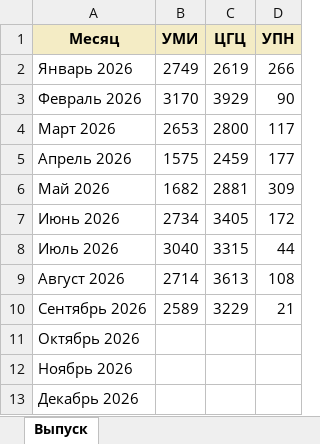
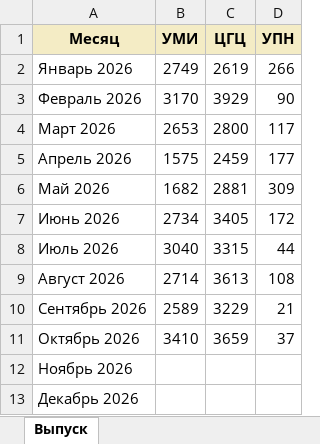
Before and after one commit to skulikovazvpm-tech/quality-dashboard, an Excel workbook: data/выпуск_продукции.xlsx, sheet Выпуск, drawn as a sheet; values as stored, in another font and other column widths than the file's, no borders; the diff names each change by its address in the sheet, - before the commit and + after, or states it on an @@ line.

Commit message:
Add files via upload

```diff
--- a/data/выпуск_продукции.xlsx (sheet Выпуск)
+++ b/data/выпуск_продукции.xlsx (sheet Выпуск)
-B11 (УМИ): (empty)
+B11 (УМИ): 3410
-C11 (ЦГЦ): (empty)
+C11 (ЦГЦ): 3659
-D11 (УПН): (empty)
+D11 (УПН): 37
```
